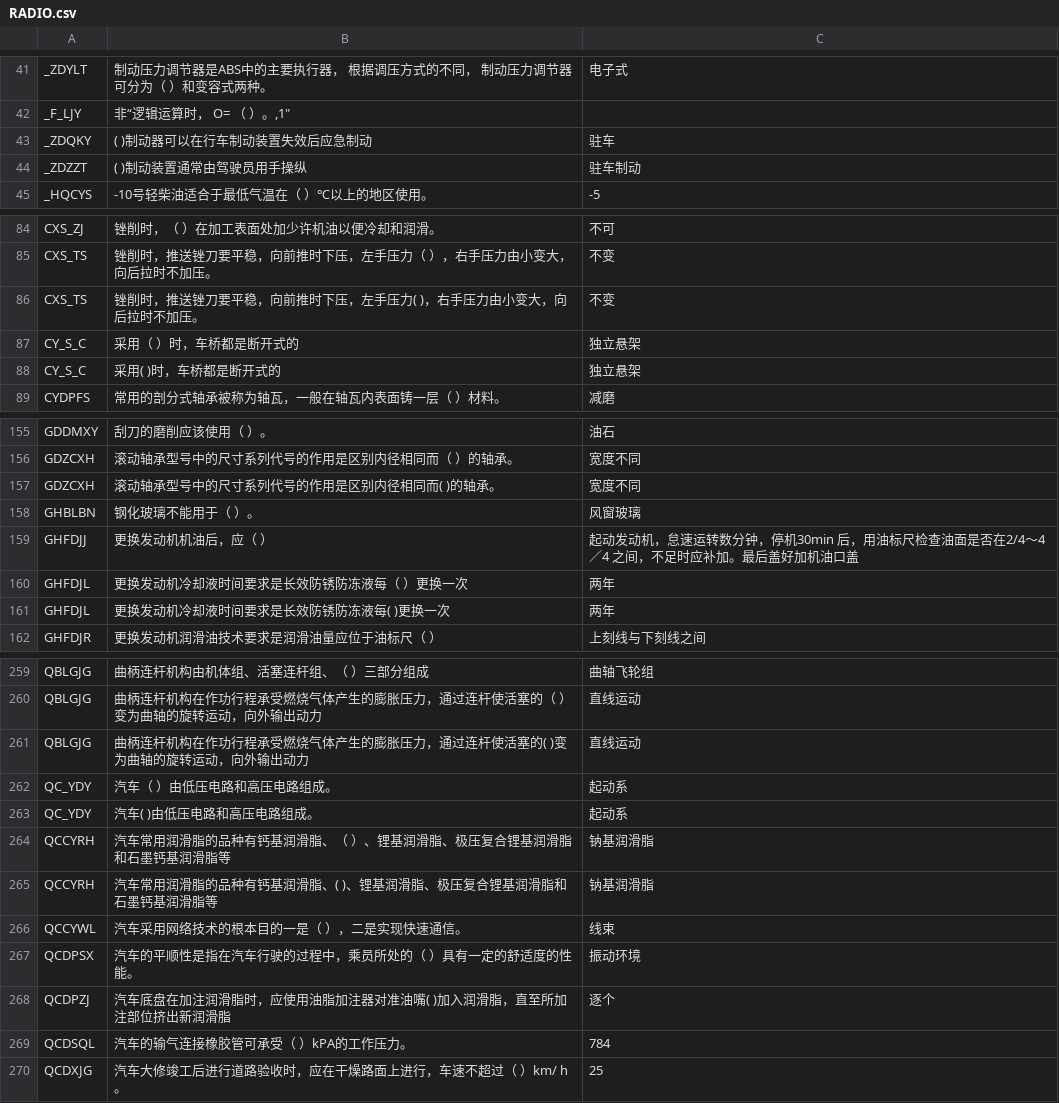
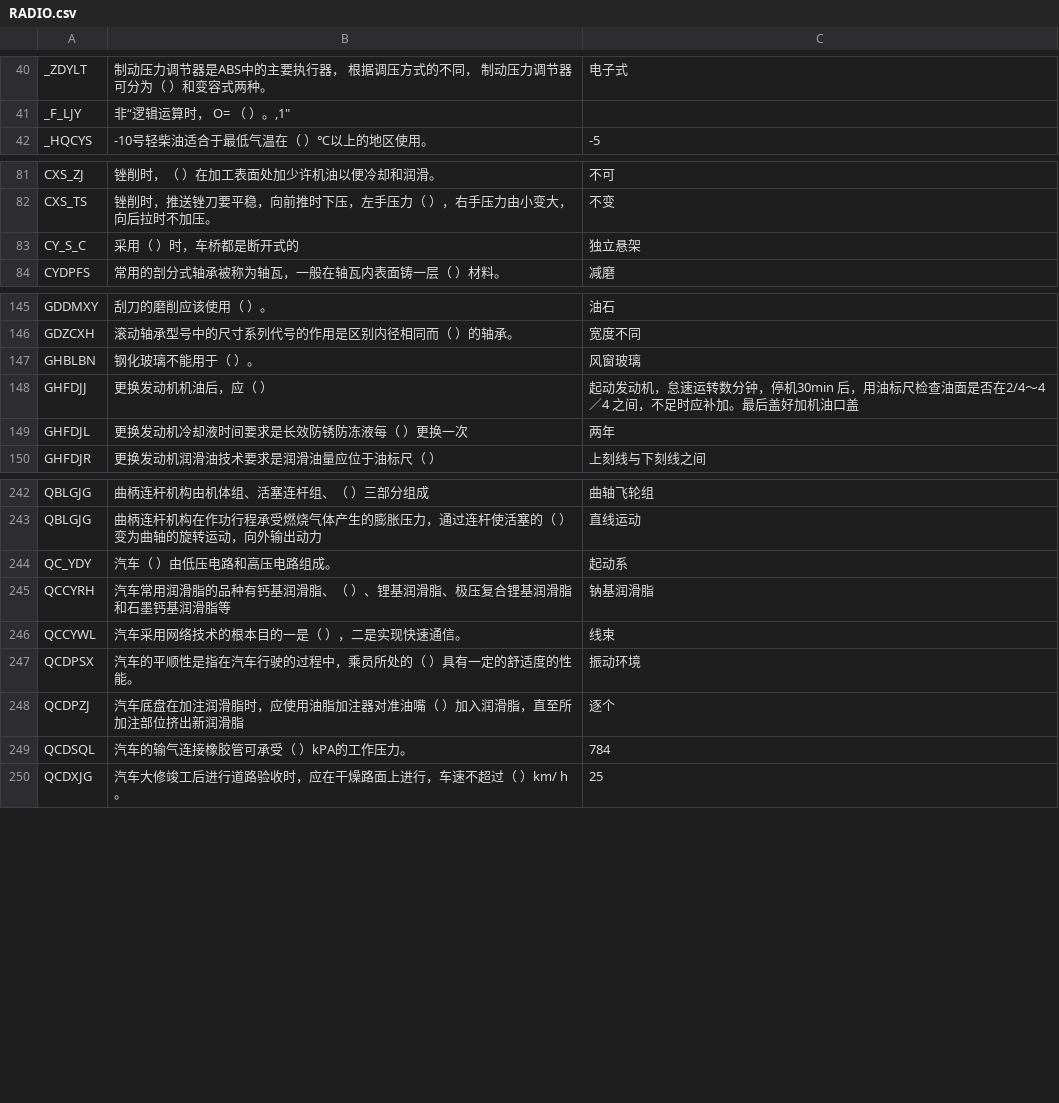
Before and after one commit to tangs/to_es5, a CSV file: data/RADIO.csv, drawn as a sheet; only a part is shown, gaps mark what is left out; the diff covers the shown part only.

```diff
--- a/data/RADIO.csv
+++ b/data/RADIO.csv
@@ -43,2 +41,0 @@ _F_LJY,"非“逻辑运算时， O= （     ）。,"1"
-_ZDQKY,(     )制动器可以在行车制动装置失效后应急制动,"驻车"
-_ZDZZT,(     )制动装置通常由驾驶员用手操纵,"驻车制动"
@@ -86 +82,0 @@ CXS_TS,锉削时，推送锉刀要平稳，向前推时下压，左手压力（
-CXS_TS,锉削时，推送锉刀要平稳，向前推时下压，左手压力(     )，右手压力由小变大，向后拉时不加压。,"不变"
@@ -88 +83,0 @@ CY_S_C,采用（  ）时，车桥都是断开式的,"独立悬架"
-CY_S_C,采用(     )时，车桥都是断开式的,"独立悬架"
@@ -157 +146,0 @@ GDZCXH,滚动轴承型号中的尺寸系列代号的作用是区别内径相同
-GDZCXH,滚动轴承型号中的尺寸系列代号的作用是区别内径相同而(     )的轴承。,"宽度不同"
@@ -161 +149,0 @@ GHFDJL,更换发动机冷却液时间要求是长效防锈防冻液每（  ）
-GHFDJL,更换发动机冷却液时间要求是长效防锈防冻液每(     )更换一次,"两年"
@@ -261 +243,0 @@ QBLGJG,曲柄连杆机构在作功行程承受燃烧气体产生的膨胀压力
-QBLGJG,曲柄连杆机构在作功行程承受燃烧气体产生的膨胀压力，通过连杆使活塞的(     )变为曲轴的旋转运动，向外输出动力,"直线运动"
@@ -263 +244,0 @@ QC_YDY,汽车（  ）由低压电路和高压电路组成。,"起动系"
-QC_YDY,汽车(     )由低压电路和高压电路组成。,"起动系"
@@ -265 +245,0 @@ QCCYRH,汽车常用润滑脂的品种有钙基润滑脂、（  ）、锂基润
-QCCYRH,汽车常用润滑脂的品种有钙基润滑脂、(     )、锂基润滑脂、极压复合锂基润滑脂和石墨钙基润滑脂等,"钠基润滑脂"
@@ -268 +248 @@ QCDPSX,汽车的平顺性是指在汽车行驶的过程中，乘员所处的（
-QCDPZJ,汽车底盘在加注润滑脂时，应使用油脂加注器对准油嘴(     )加入润滑脂，直至所加注部位挤出新润滑脂,"逐个"
+QCDPZJ,汽车底盘在加注润滑脂时，应使用油脂加注器对准油嘴（ ）加入润滑脂，直至所加注部位挤出新润滑脂,"逐个"
```
Also changed, not shown: 32 removed rows and 11 edited cells elsewhere in this file, data/JUDGE.csv, data/MULTISELECT.csv, 1 other file.
